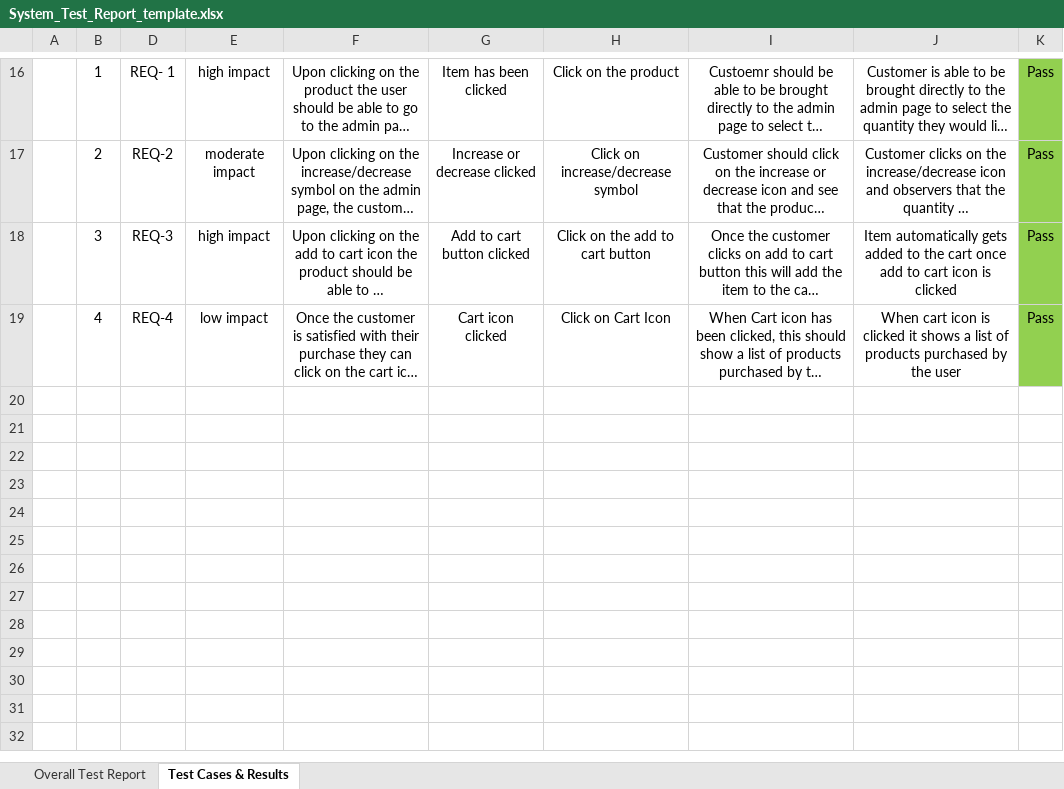
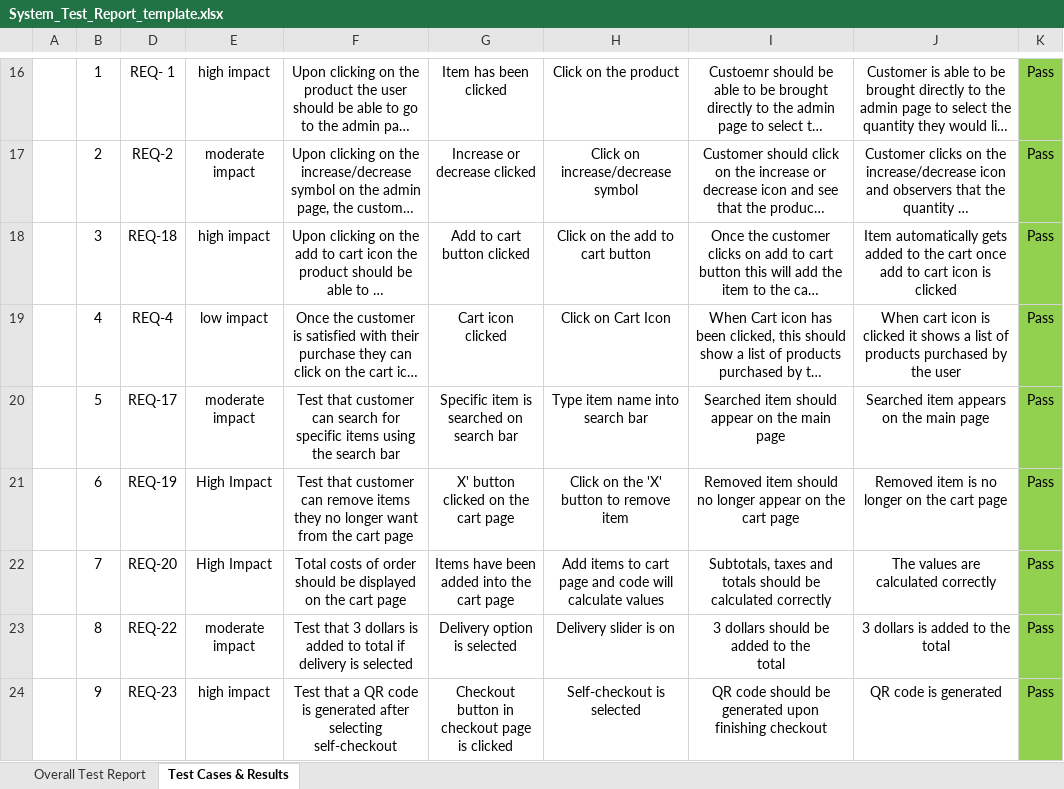
Before and after one commit to ET0735-DevOps-AIoT-AY2410/DCPE_2A_02_Group3, an Excel workbook: docs/System_Test_Report_template.xlsx, sheet Test Cases & Results, drawn as a sheet; only a part is shown, gaps mark what is left out; long unchanged cells end in …; values as stored, in another font and other column widths than the file's, no borders; conditional formats not drawn; ↵ is a line break in a cell; the diff names each change by its address in the sheet, - before the commit and + after, or states it on an @@ line.

Commit message:
Updated website test cases

```diff
--- a/docs/System_Test_Report_template.xlsx (sheet Test Cases & Results)
+++ b/docs/System_Test_Report_template.xlsx (sheet Test Cases & Results)
-D18: REQ-3
+D18: REQ-18
+row 20:  | 5 | REQ-17 | moderate impact | Test that customer can search for specific items using the search bar | Specific item is searched on search bar | Type item name into search bar | Searched item should appear on the main page | Searched item appears on the main page | Pass
+row 21:  | 6 | REQ-19 | High Impact | Test that customer can remove items they no longer want from the cart page | X' button clicked on the cart page | Click on the 'X' button to remove item | Removed item should no longer appear on the cart page | Removed item is no longer on the cart page | Pass
+row 22:  | 7 | REQ-20 | High Impact | Total costs of order should be displayed on the cart page | Items have been added into the cart page | Add items to cart page and code will calculate values | Subtotals, taxes and totals should be calculated correctly | The values are calculated correctly | Pass
+row 23:  | 8 | REQ-22 | moderate impact | Test that 3 dollars is added to total if delivery is selected | Delivery option is selected | Delivery slider is on | 3 dollars should be added to the ↵ total | 3 dollars is added to the total | Pass
+row 24:  | 9 | REQ-23 | high impact | Test that a QR code is generated after selecting self-checkout | Checkout button in checkout page is clicked | Self-checkout is selected | QR code should be generated upon finishing checkout | QR code is generated | Pass
```
Also changed, not shown: sheet Overall Test Report, charts or pictures.
